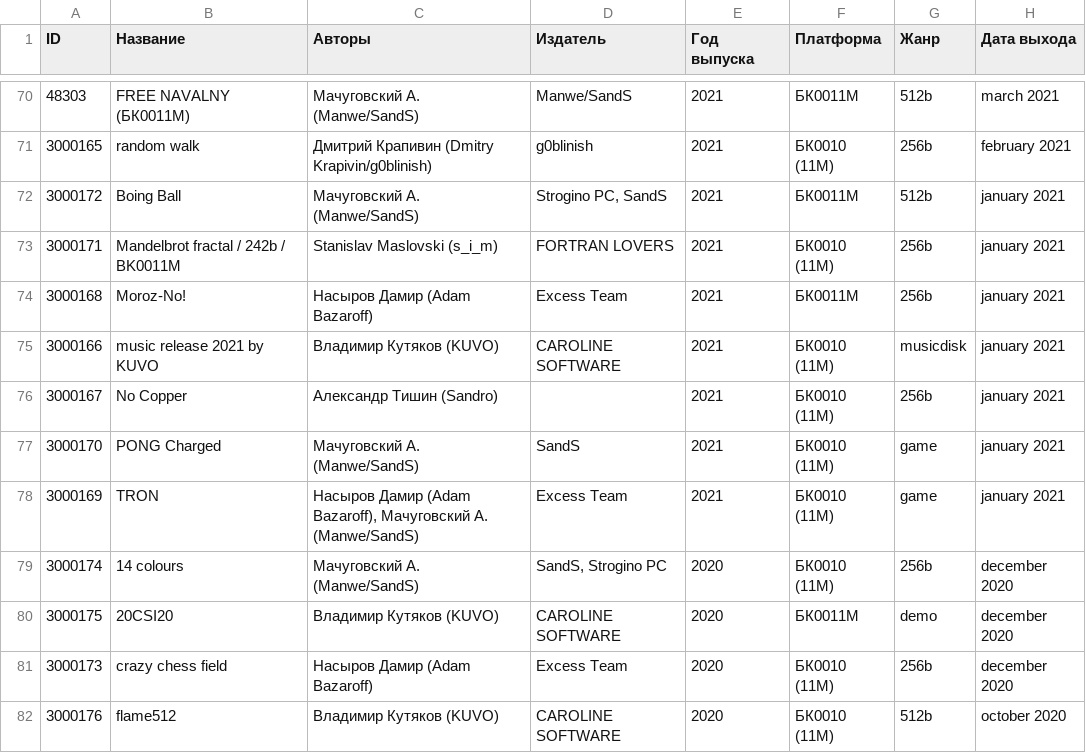
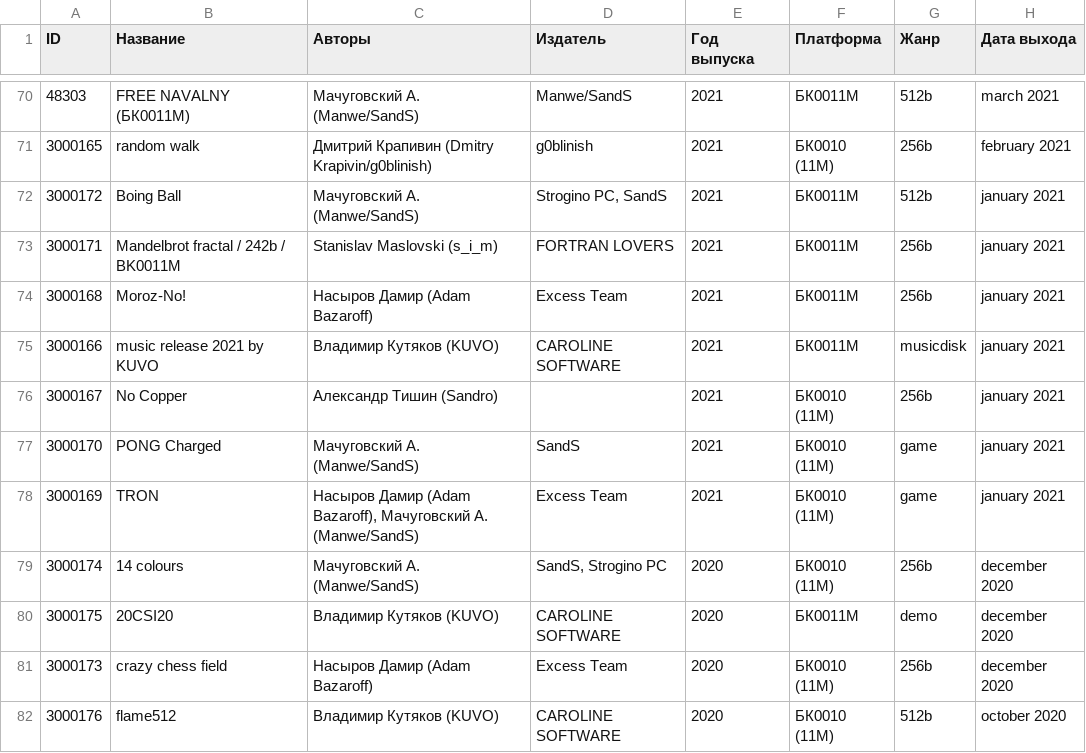
Before and after one commit to kalininskiy/bk-catalog, a CSV file: content/demoscene.csv, drawn as a sheet; only a part is shown, gaps mark what is left out; the diff covers the shown part only; the diff names each change by its address in the sheet, - before the commit and + after, or states it on an @@ line.

```diff
--- a/content/demoscene.csv
+++ b/content/demoscene.csv
-F73 (Платформа): БК0010 (11М)
+F73 (Платформа): БК0011М
-F75 (Платформа): БК0010 (11М)
+F75 (Платформа): БК0011М
```
Also changed, not shown: 29 edited cells elsewhere in this file, 1 other file.
